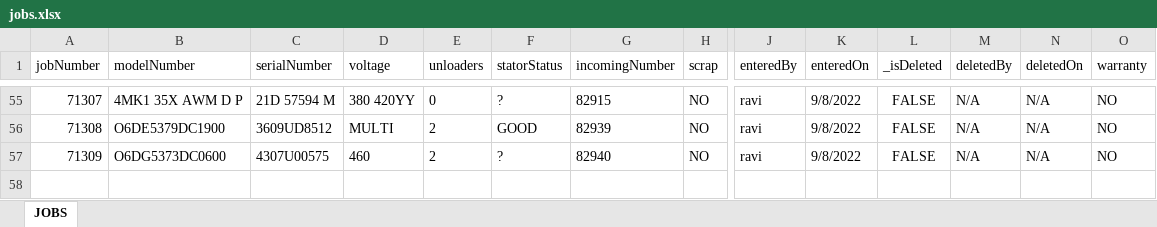
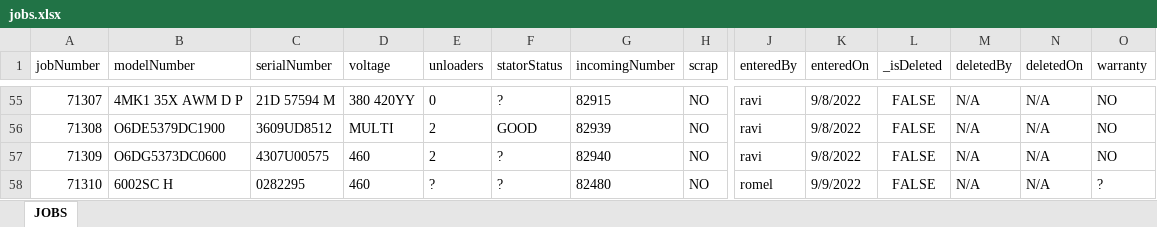
Before and after one commit to sase6/nce_v1, an Excel workbook: public/backup/jobs.xlsx, sheet JOBS, drawn as a sheet; only a part is shown, gaps mark what is left out; values as stored, in another font and other column widths than the file's, no borders; rows hold the shown columns only; the diff names each change by its address in the sheet, - before the commit and + after, or states it on an @@ line.

```diff
--- a/public/backup/jobs.xlsx (sheet JOBS)
+++ b/public/backup/jobs.xlsx (sheet JOBS)
+row 58: 71310 | 6002SC H | 0282295 | 460 | ? | ? | 82480 | NO | romel | 9/9/2022 | FALSE | N/A | N/A | ?
```
Also changed, not shown: 7 other files.
